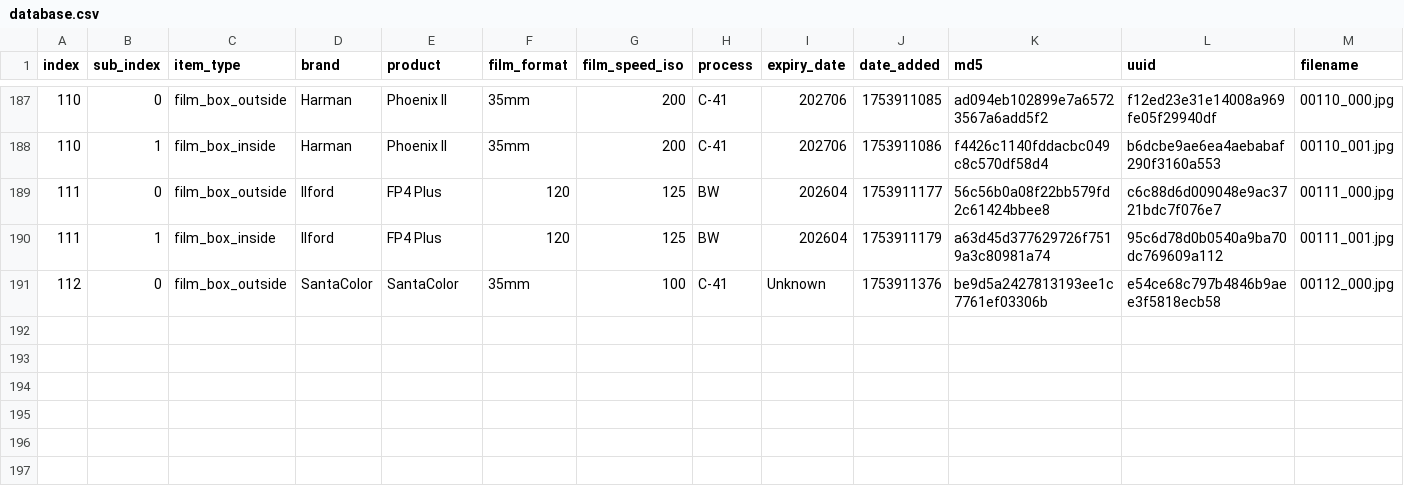
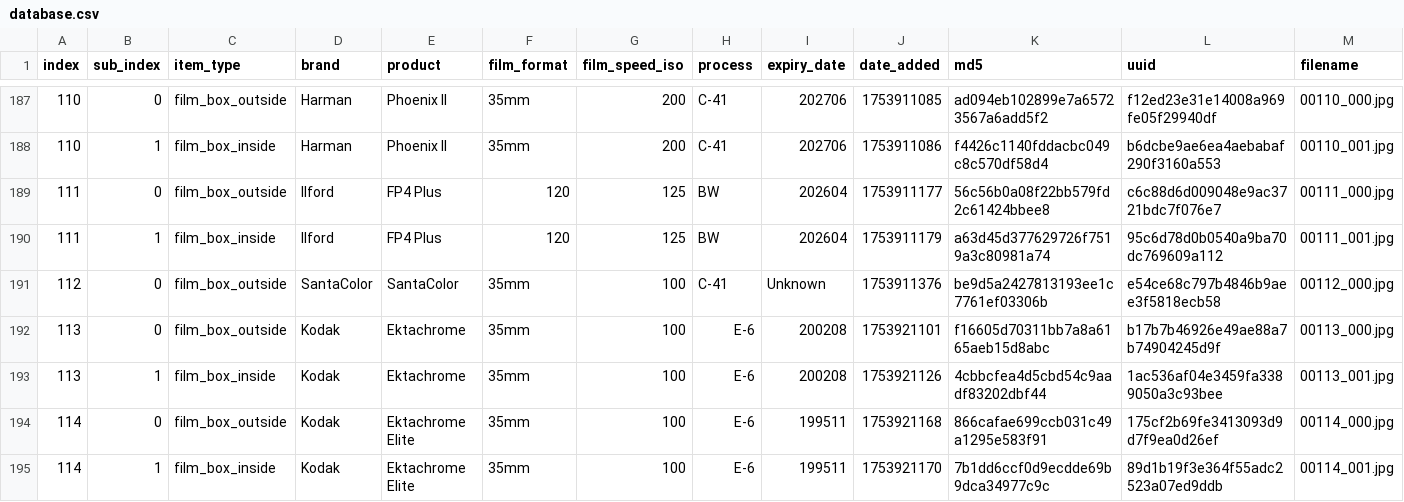
Before and after one commit to dekuNukem/Film-Packaging, a CSV file: film_packaging/database.csv, drawn as a sheet; only a part is shown, gaps mark what is left out; rows hold the shown columns only; the diff names each change by its address in the sheet, - before the commit and + after, or states it on an @@ line.

```diff
--- a/film_packaging/database.csv
+++ b/film_packaging/database.csv
+row 192: 113 | 0 | film_box_outside | Kodak | Ektachrome | 35mm | 100 | E-6 | 200208 | 1753921101 | f16605d70311bb7a8a6165aeb15d8abc | b17b7b46926e49ae88a7b74904245d9f | 00113_000.jpg
+row 193: 113 | 1 | film_box_inside | Kodak | Ektachrome | 35mm | 100 | E-6 | 200208 | 1753921126 | 4cbbcfea4d5cbd54c9aadf83202dbf44 | 1ac536af04e3459fa3389050a3c93bee | 00113_001.jpg
+row 194: 114 | 0 | film_box_outside | Kodak | Ektachrome Elite | 35mm | 100 | E-6 | 199511 | 1753921168 | 866cafae699ccb031c49a1295e583f91 | 175cf2b69fe3413093d9d7f9ea0d26ef | 00114_000.jpg
+row 195: 114 | 1 | film_box_inside | Kodak | Ektachrome Elite | 35mm | 100 | E-6 | 199511 | 1753921170 | 7b1dd6ccf0d9ecdde69b9dca34977c9c | 89d1b19f3e364f55adc2523a07ed9ddb | 00114_001.jpg
```
Also changed, not shown: 13 other files.
